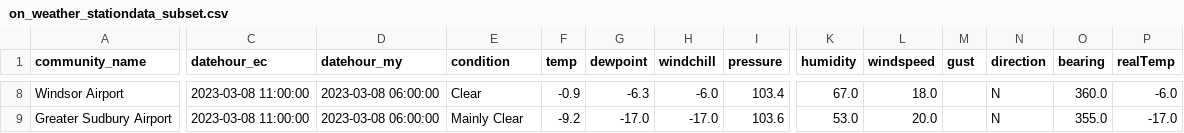
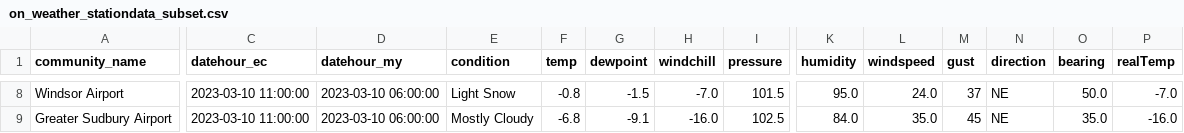
Before and after one commit to stevieontario/etrak_site, a CSV file: data/on_weather_stationdata_subset.csv, drawn as a sheet; only a part is shown, gaps mark what is left out; the diff covers the shown part only; the diff names each change by its address in the sheet, - before the commit and + after, or states it on an @@ line.

```diff
--- a/data/on_weather_stationdata_subset.csv
+++ b/data/on_weather_stationdata_subset.csv
-C8:C9 (datehour_ec): 2023-03-08 11:00:00
+C8:C9 (datehour_ec): 2023-03-10 11:00:00
-D8:D9 (datehour_my): 2023-03-08 06:00:00
+D8:D9 (datehour_my): 2023-03-10 06:00:00
-E8 (condition): Clear
+E8 (condition): Light Snow
-F8 (temp): -0.9
+F8 (temp): -0.8
-G8 (dewpoint): -6.3
+G8 (dewpoint): -1.5
-H8 (windchill): -6.0
+H8 (windchill): -7.0
-I8 (pressure): 103.4
+I8 (pressure): 101.5
-K8 (humidity): 67.0
+K8 (humidity): 95.0
-L8 (windspeed): 18.0
+L8 (windspeed): 24.0
-M8 (gust): (empty)
+M8 (gust): 37
-N8:N9 (direction): N
+N8:N9 (direction): NE
-O8 (bearing): 360.0
+O8 (bearing): 50.0
-P8 (realTemp): -6.0
+P8 (realTemp): -7.0
-E9 (condition): Mainly Clear
+E9 (condition): Mostly Cloudy
-F9 (temp): -9.2
+F9 (temp): -6.8
-G9 (dewpoint): -17.0
+G9 (dewpoint): -9.1
-H9 (windchill): -17.0
+H9 (windchill): -16.0
-I9 (pressure): 103.6
+I9 (pressure): 102.5
-K9 (humidity): 53.0
+K9 (humidity): 84.0
-L9 (windspeed): 20.0
+L9 (windspeed): 35.0
-M9 (gust): (empty)
+M9 (gust): 45
-O9 (bearing): 355.0
+O9 (bearing): 35.0
-P9 (realTemp): -17.0
+P9 (realTemp): -16.0
```
Also changed, not shown: 121 edited cells elsewhere in this file, data/on_weather_stationdata.csv, data/on_weather_stationdata_noLDC.csv, 1 other file.
